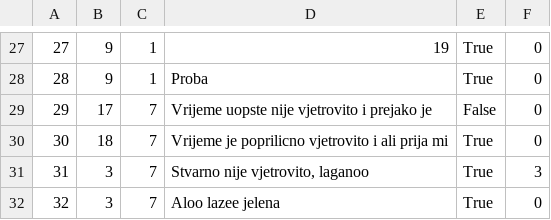
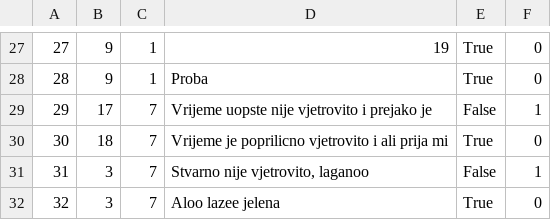
Before and after one commit to dokma11/SIMS-Project-Group-4-Team-B, a CSV file: Sims2023/Sims2023/Resources/Data/forumComments.csv, drawn as a sheet; only a part is shown, gaps mark what is left out.

```diff
--- a/Sims2023/Sims2023/Resources/Data/forumComments.csv
+++ b/Sims2023/Sims2023/Resources/Data/forumComments.csv
@@ -28,5 +28,5 @@
 28|9|1|Proba|True|0
-29|17|7|Vrijeme uopste nije vjetrovito i prejako je|False|0
+29|17|7|Vrijeme uopste nije vjetrovito i prejako je|False|1
 30|18|7|Vrijeme je poprilicno vjetrovito i ali prija mi|True|0
-31|3|7|Stvarno nije vjetrovito, laganoo|True|3
+31|3|7|Stvarno nije vjetrovito, laganoo|False|1
 32|3|7|Aloo lazee jelena |True|0
```
Also changed, not shown: 6 other files.
